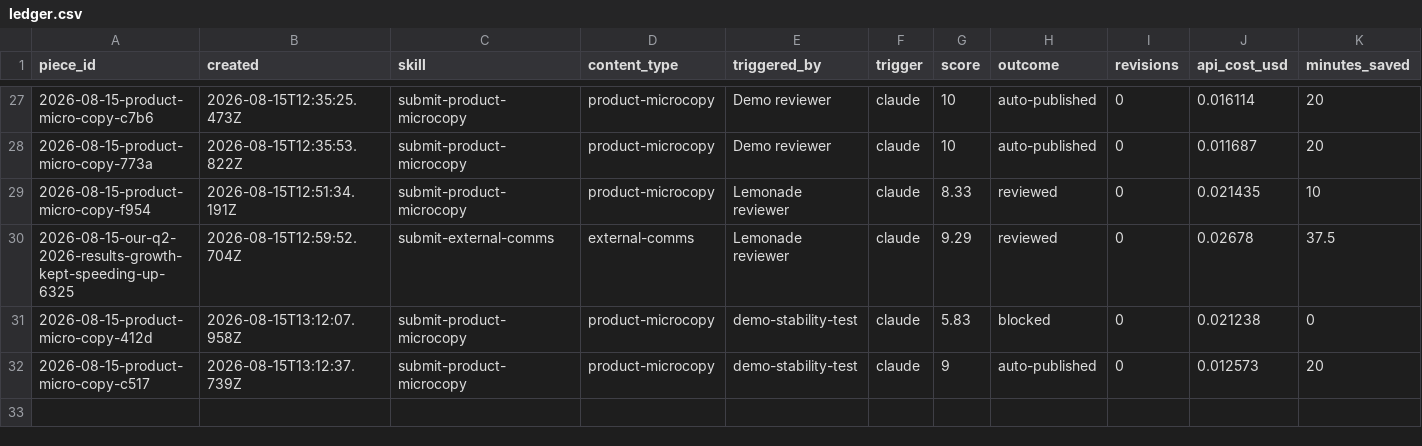
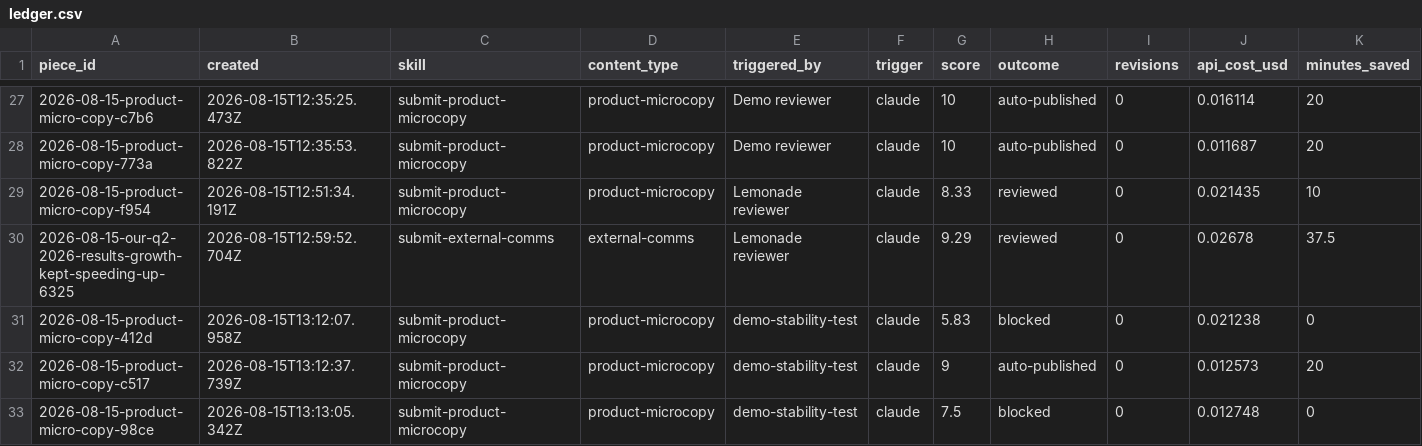
Before and after one commit to stavcharkham/contentino, a CSV file: metrics/ledger.csv, drawn as a sheet; only a part is shown, gaps mark what is left out.

Commit message:
Record scored draft 2026-08-15-product-micro-copy-98ce

```diff
--- a/metrics/ledger.csv
+++ b/metrics/ledger.csv
@@ -32 +32,2 @@ piece_id,created,skill,content_type,triggered_by,trigger,score,outcome,revisions
 2026-08-15-product-micro-copy-c517,2026-08-15T13:12:37.739Z,submit-product-microcopy,product-microcopy,demo-stability-test,claude,9,auto-published,0,0.012573,20
+2026-08-15-product-micro-copy-98ce,2026-08-15T13:13:05.342Z,submit-product-microcopy,product-microcopy,demo-stability-test,claude,7.5,blocked,0,0.012748,0
```
Also changed, not shown: 2 other files.
